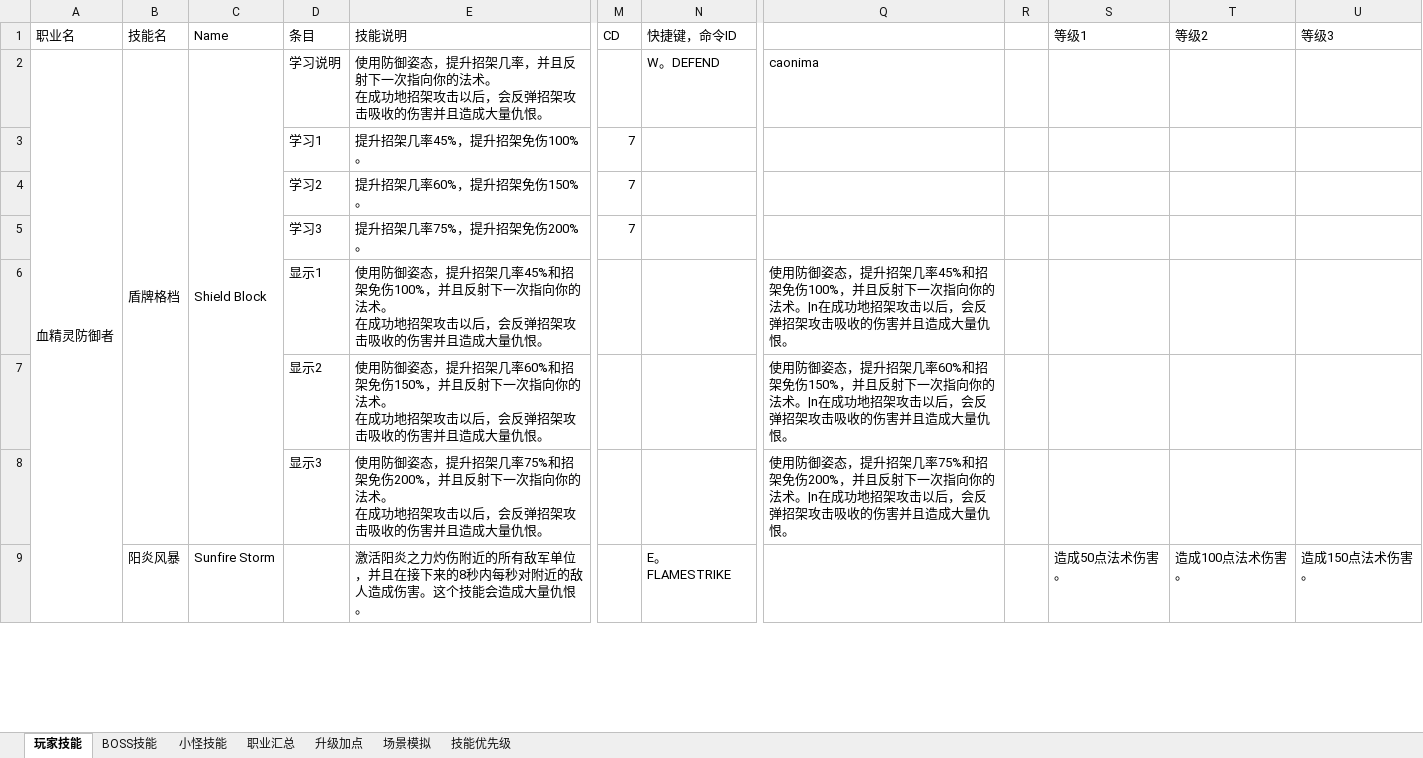
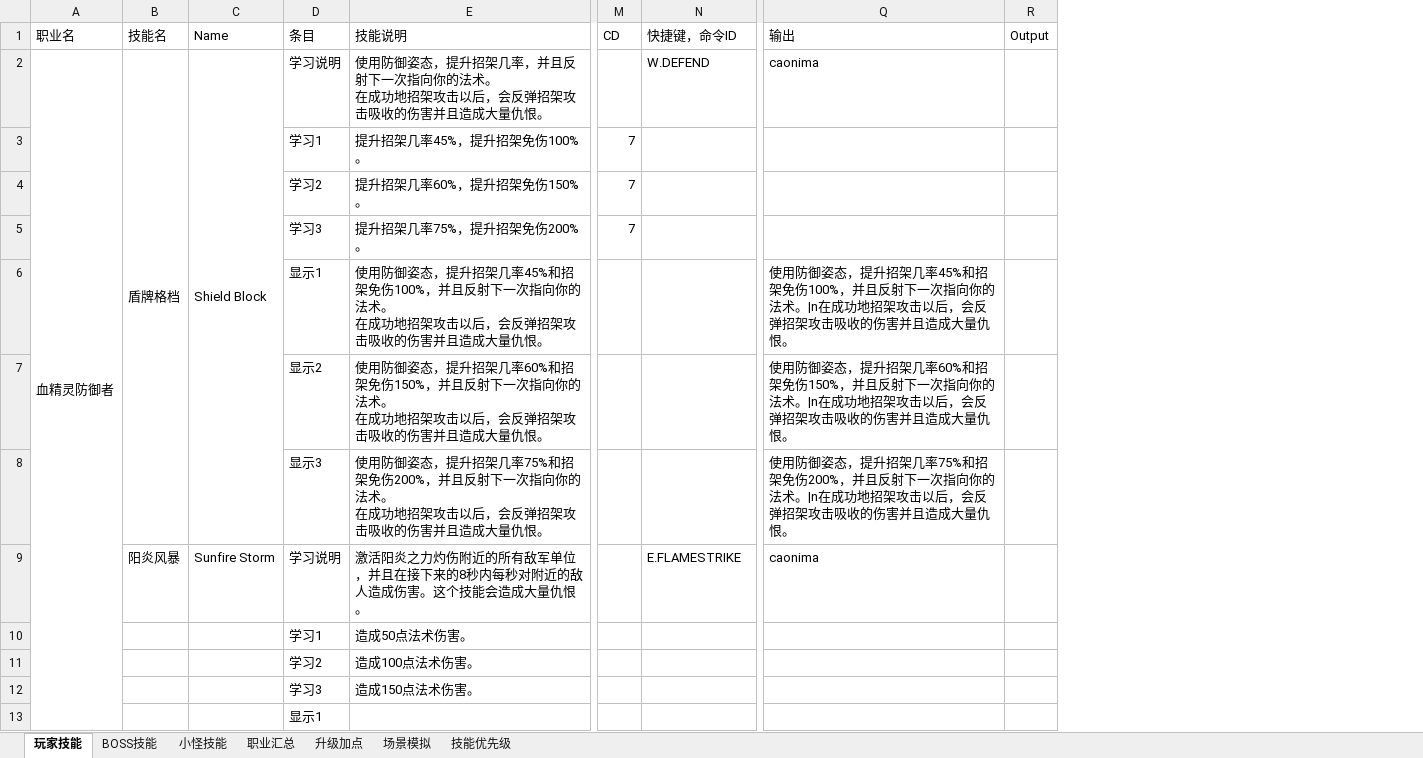
Before and after one commit to yatyricky/Zulaman-WE, an Excel workbook: dev/Abilities.xlsm, sheet 玩家技能, drawn as a sheet; only a part is shown, gaps mark what is left out; values as stored, in another font and other column widths than the file's, no cell formats; removed rows and columns are numbered as before the commit, all else as after; rows hold the shown columns only; the diff covers the shown part only; the diff names each change by its address in the sheet, - before the commit and + after, or states it on an @@ line.

```diff
--- a/dev/Abilities.xlsm (sheet 玩家技能)
+++ b/dev/Abilities.xlsm (sheet 玩家技能)
-column Q, rows 2-8: caonima |  |  |  | 使用防御姿态，提升招架几率45%和招架免伤100%，并且反射下一次指向你的法术。|n在成功地招架攻击以后，会反弹招架攻击吸收的伤害并且造成大量仇恨。 | 使用防御姿态，提升招架几率60%和招架免伤150%，并且反射下一次指向你的法术。|n在成功地招架攻击以后，会反弹招架攻击吸收的伤害并且造成大量仇恨。 | 使用防御姿态，提升招架几率75%和招架免伤200%，并且反射下一次指向你的法术。|n在成功地招架攻击以后，会反弹招架攻击吸收的伤害并且造成大量仇恨。
-column R, empty
-column S (等级1), row 9: 造成50点法术伤害。
-column T (等级2), row 9: 造成100点法术伤害。
-column U (等级3), row 9: 造成150点法术伤害。
+column Q (输出), rows 2-9: caonima |  |  |  | 使用防御姿态，提升招架几率45%和招架免伤100%，并且反射下一次指向你的法术。|n在成功地招架攻击以后，会反弹招架攻击吸收的伤害并且造成大量仇恨。 | 使用防御姿态，提升招架几率60%和招架免伤150%，并且反射下一次指向你的法术。|n在成功地招架攻击以后，会反弹招架攻击吸收的伤害并且造成大量仇恨。 | 使用防御姿态，提升招架几率75%和招架免伤200%，并且反射下一次指向你的法术。|n在成功地招架攻击以后，会反弹招架攻击吸收的伤害并且造成大量仇恨。 | caonima
+column R (Output), empty
-A2:A13 merged
+A2:A37 merged
-N2 (快捷键，命令ID): W。DEFEND
+N2 (快捷键，命令ID): W.DEFEND
-D9 (条目): (empty)
+D9 (条目): 学习说明
-N9 (快捷键，命令ID): E。FLAMESTRIKE
+N9 (快捷键，命令ID): E.FLAMESTRIKE
+row 10:  |  |  | 学习1 | 造成50点法术伤害。
+row 11:  |  |  | 学习2 | 造成100点法术伤害。
+row 12:  |  |  | 学习3 | 造成150点法术伤害。
+row 13:  |  |  | 显示1
```
Also changed, not shown: 371 added rows, 21 removed rows, 1 moved row and 56 edited cells elsewhere in this sheet, cell formats, formulas that keep their value, 2 other files.
